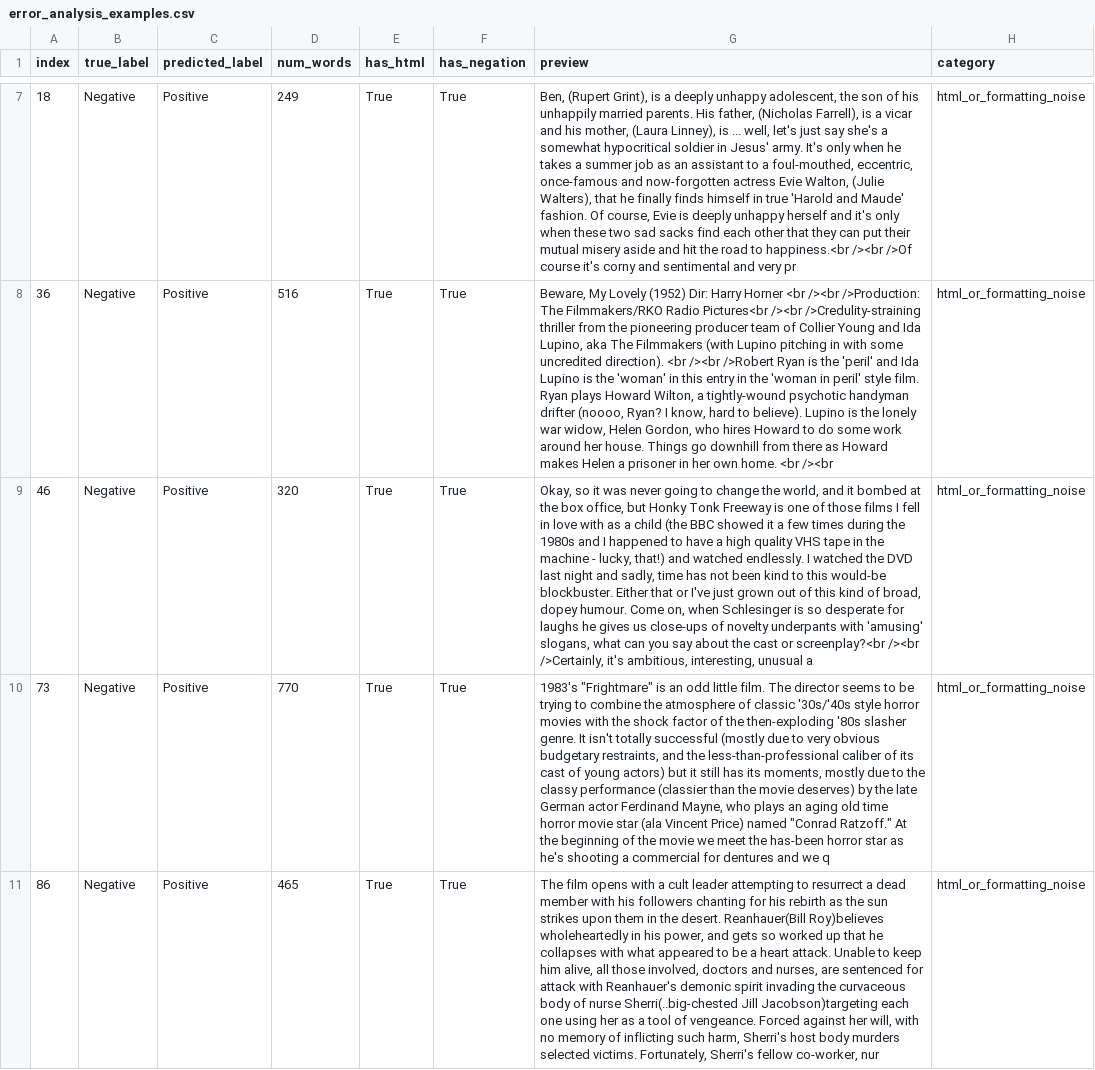
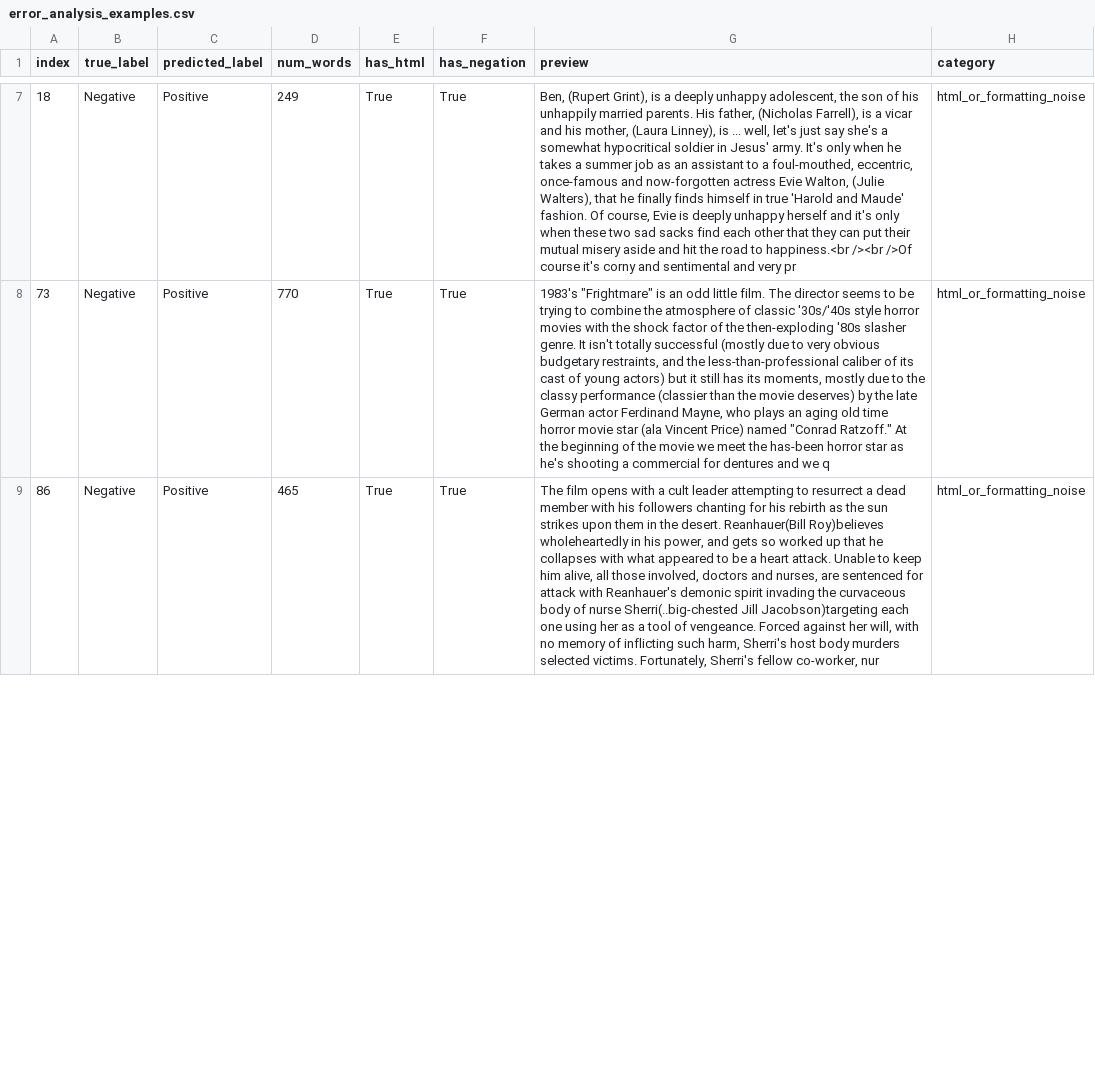
Before and after one commit to antonio-sntos/bert-analysis, a CSV file: results/bert_finetuned/error_analysis_examples.csv, drawn as a sheet; only a part is shown, gaps mark what is left out; removed rows and columns are numbered as before the commit, all else as after; the diff covers the shown part only; the diff names each change by its address in the sheet, - before the commit and + after, or states it on an @@ line.

Commit message:
final run with results

```diff
--- a/results/bert_finetuned/error_analysis_examples.csv
+++ b/results/bert_finetuned/error_analysis_examples.csv
-row 8: 36 | Negative | Positive | 516 | True | True | Beware, My Lovely (1952) Dir: Harry Horner <br /><br />Production: The Filmmakers/RKO Radio Pictures<br /><br />Credulity-straining thriller from the pioneering producer team of Collier Young and Ida Lupino, aka The Filmmakers (with Lupino pitching in with some uncredited direction). <br /><br />Robert Ryan is the 'peril' and Ida Lupino is the 'woman' in this entry in the 'woman in peril' style film. Ryan plays Howard Wilton, a tightly-wound psychotic handyman drifter (noooo, Ryan? I know, hard to believe). Lupino is the lonely war widow, Helen Gordon, who hires Howard to do some work around her house. Things go downhill from there as Howard makes Helen a prisoner in her own home. <br /><br | html_or_formatting_noise
-row 9: 46 | Negative | Positive | 320 | True | True | Okay, so it was never going to change the world, and it bombed at the box office, but Honky Tonk Freeway is one of those films I fell in love with as a child (the BBC showed it a few times during the 1980s and I happened to have a high quality VHS tape in the machine - lucky, that!) and watched endlessly. I watched the DVD last night and sadly, time has not been kind to this would-be blockbuster. Either that or I've just grown out of this kind of broad, dopey humour. Come on, when Schlesinger is so desperate for laughs he gives us close-ups of novelty underpants with 'amusing' slogans, what can you say about the cast or screenplay?<br /><br />Certainly, it's ambitious, interesting, unusual a | html_or_formatting_noise
```
Also changed, not shown: 5 added rows, 2 removed rows and 3 edited cells elsewhere in this file, results/final_comparison.csv, 17 other files.
